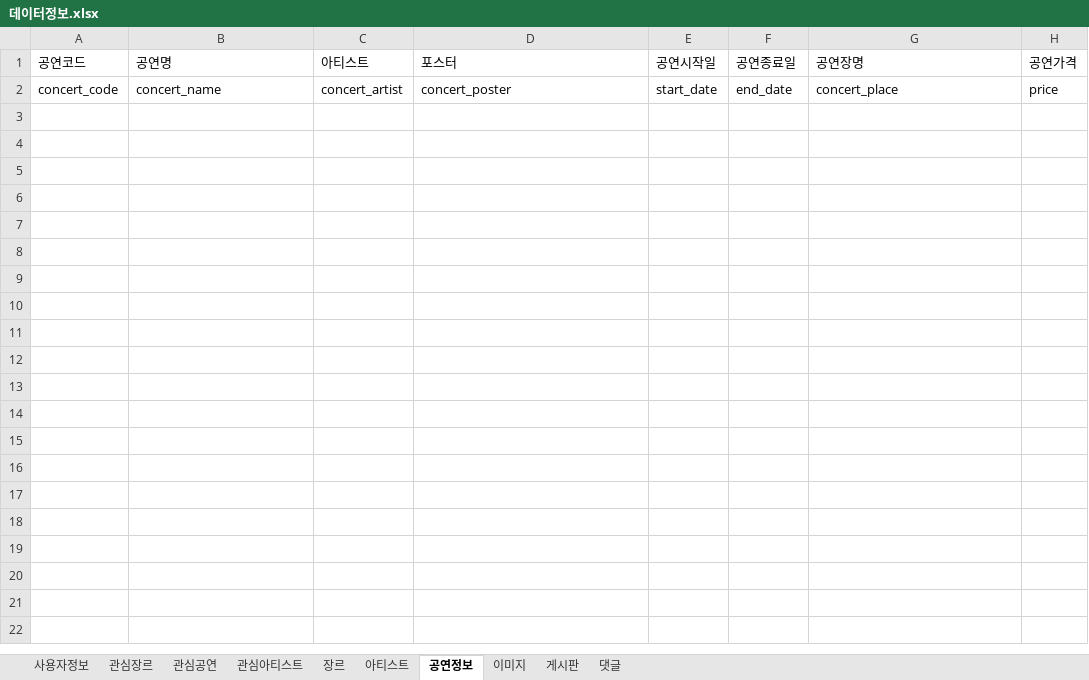
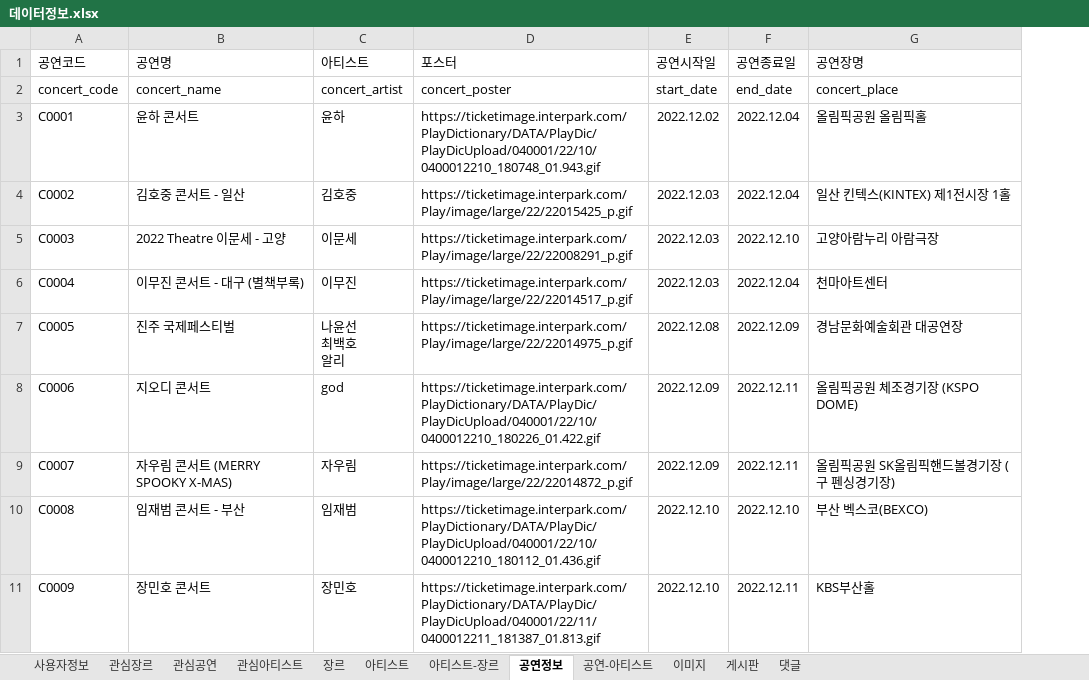
Before and after one commit to Preznt/Tiget, an Excel workbook: document/데이터정보.xlsx, sheet 공연정보, drawn as a sheet; only a part is shown; values as stored, in another font and other column widths than the file's, no borders; removed rows and columns are numbered as before the commit, all else as after; ↵ is a line break in a cell; the diff covers the shown part only; the diff names each change by its address in the sheet, - before the commit and + after, or states it on an @@ line.

```diff
--- a/document/데이터정보.xlsx (sheet 공연정보)
+++ b/document/데이터정보.xlsx (sheet 공연정보)
+sheet tab: 아티스트-장르
+sheet tab: 공연-아티스트
-column H (공연가격), row 2: price
+row 3: C0001 | 윤하 콘서트 | 윤하 | https://ticketimage.interpark.com/PlayDictionary/DATA/PlayDic/PlayDicUpload/040001/22/10/0400012210_180748_01.943.gif | 2022.12.02 | 2022.12.04 | 올림픽공원 올림픽홀
+row 4: C0002 | 김호중 콘서트 - 일산 | 김호중 | https://ticketimage.interpark.com/Play/image/large/22/22015425_p.gif | 2022.12.03 | 2022.12.04 | 일산 킨텍스(KINTEX) 제1전시장 1홀
+row 5: C0003 | 2022 Theatre 이문세 - 고양 | 이문세 | https://ticketimage.interpark.com/Play/image/large/22/22008291_p.gif | 2022.12.03 | 2022.12.10 | 고양아람누리 아람극장
+row 6: C0004 | 이무진 콘서트 - 대구 (별책부록) | 이무진 | https://ticketimage.interpark.com/Play/image/large/22/22014517_p.gif | 2022.12.03 | 2022.12.04 | 천마아트센터
+row 7: C0005 | 진주 국제페스티벌 | 나윤선 ↵ 최백호 ↵ 알리 | https://ticketimage.interpark.com/Play/image/large/22/22014975_p.gif | 2022.12.08 | 2022.12.09 | 경남문화예술회관 대공연장
+row 8: C0006 | 지오디 콘서트 | god | https://ticketimage.interpark.com/PlayDictionary/DATA/PlayDic/PlayDicUpload/040001/22/10/0400012210_180226_01.422.gif | 2022.12.09 | 2022.12.11 | 올림픽공원 체조경기장 (KSPO DOME)
+row 9: C0007 | 자우림 콘서트 (MERRY SPOOKY X-MAS) | 자우림 | https://ticketimage.interpark.com/Play/image/large/22/22014872_p.gif | 2022.12.09 | 2022.12.11 | 올림픽공원 SK올림픽핸드볼경기장 (구 펜싱경기장)
+row 10: C0008 | 임재범 콘서트 - 부산 | 임재범 | https://ticketimage.interpark.com/PlayDictionary/DATA/PlayDic/PlayDicUpload/040001/22/10/0400012210_180112_01.436.gif | 2022.12.10 | 2022.12.10 | 부산 벡스코(BEXCO)
+row 11: C0009 | 장민호 콘서트 | 장민호 | https://ticketimage.interpark.com/PlayDictionary/DATA/PlayDic/PlayDicUpload/040001/22/11/0400012211_181387_01.813.gif | 2022.12.10 | 2022.12.11 | KBS부산홀
```
Also changed, not shown: 31 added rows elsewhere in this sheet, sheet 아티스트, sheet 장르.
